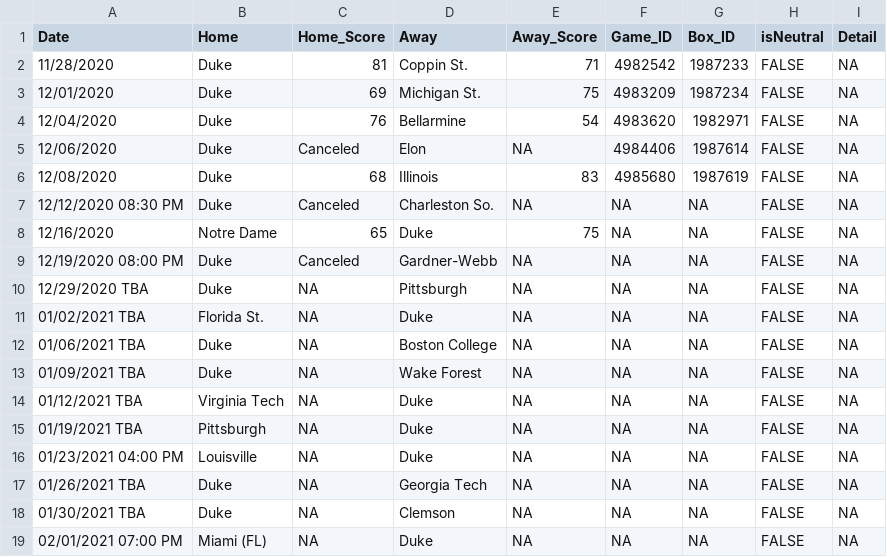
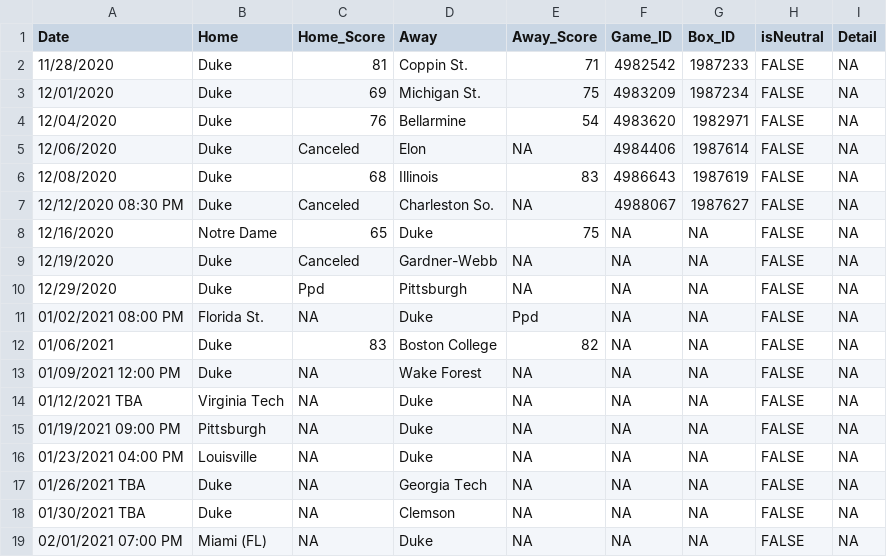
Before and after one commit to JackLich10/NCAA_Lineup, a CSV file: data/2020-21/schedule.csv, drawn as a sheet; only a part is shown.

```diff
--- a/data/2020-21/schedule.csv
+++ b/data/2020-21/schedule.csv
@@ -5,12 +5,12 @@ Date,Home,Home_Score,Away,Away_Score,Game_ID,Box_ID,isNeutral,Detail
 12/06/2020,Duke,Canceled,Elon,NA,4984406,1987614,FALSE,NA
-12/08/2020,Duke,68,Illinois,83,4985680,1987619,FALSE,NA
-12/12/2020 08:30 PM,Duke,Canceled,Charleston So.,NA,NA,NA,FALSE,NA
+12/08/2020,Duke,68,Illinois,83,4986643,1987619,FALSE,NA
+12/12/2020 08:30 PM,Duke,Canceled,Charleston So.,NA,4988067,1987627,FALSE,NA
 12/16/2020,Notre Dame,65,Duke,75,NA,NA,FALSE,NA
-12/19/2020 08:00 PM,Duke,Canceled,Gardner-Webb,NA,NA,NA,FALSE,NA
-12/29/2020 TBA,Duke,NA,Pittsburgh,NA,NA,NA,FALSE,NA
-01/02/2021 TBA,Florida St.,NA,Duke,NA,NA,NA,FALSE,NA
-01/06/2021 TBA,Duke,NA,Boston College,NA,NA,NA,FALSE,NA
-01/09/2021 TBA,Duke,NA,Wake Forest,NA,NA,NA,FALSE,NA
+12/19/2020,Duke,Canceled,Gardner-Webb,NA,NA,NA,FALSE,NA
+12/29/2020,Duke,Ppd,Pittsburgh,NA,NA,NA,FALSE,NA
+01/02/2021 08:00 PM,Florida St.,NA,Duke,Ppd,NA,NA,FALSE,NA
+01/06/2021,Duke,83,Boston College,82,NA,NA,FALSE,NA
+01/09/2021 12:00 PM,Duke,NA,Wake Forest,NA,NA,NA,FALSE,NA
 01/12/2021 TBA,Virginia Tech,NA,Duke,NA,NA,NA,FALSE,NA
-01/19/2021 TBA,Pittsburgh,NA,Duke,NA,NA,NA,FALSE,NA
+01/19/2021 09:00 PM,Pittsburgh,NA,Duke,NA,NA,NA,FALSE,NA
 01/23/2021 04:00 PM,Louisville,NA,Duke,NA,NA,NA,FALSE,NA
```
Also changed, not shown: 1 other file.
